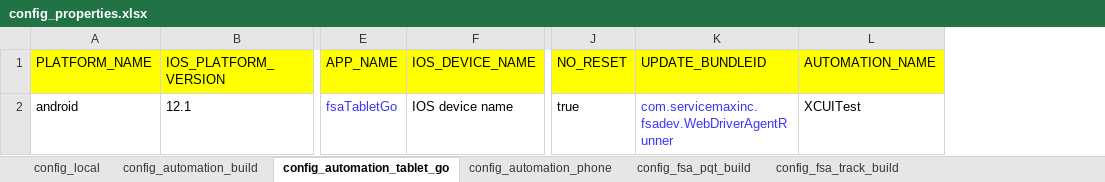
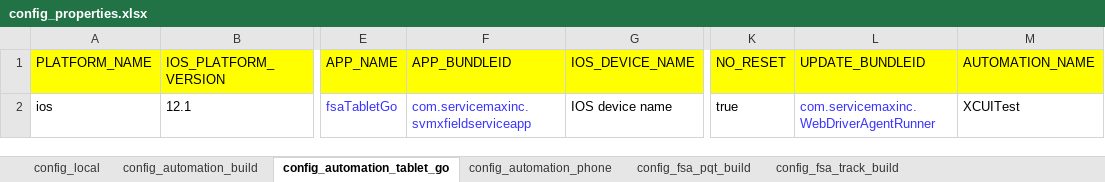
Before and after one commit to svmx-amresh-kumar/SVMX_Catalyst, an Excel workbook: fsaautomation/resources/config_properties.xlsx, sheet config_automation_tablet_go, drawn as a sheet; only a part is shown, gaps mark what is left out; values as stored, in another font and other column widths than the file's, no borders; addresses are those after the commit; the diff names each change by its address in the sheet, - before the commit and + after, or states it on an @@ line.

```diff
--- a/fsaautomation/resources/config_properties.xlsx (sheet config_automation_tablet_go)
+++ b/fsaautomation/resources/config_properties.xlsx (sheet config_automation_tablet_go)
+column F (APP_BUNDLEID), row 2: com.servicemaxinc.svmxfieldserviceapp
-A2 (PLATFORM_NAME): android
+A2 (PLATFORM_NAME): ios
-L2 (UPDATE_BUNDLEID): com.servicemaxinc.fsadev.WebDriverAgentRunner
+L2 (UPDATE_BUNDLEID): com.servicemaxinc.WebDriverAgentRunner
```
Also changed, not shown: sheet config_automation_phone, sheet config_fsa_track_build, sheet config_fsa_pqt_build, sheet config_automation_build, 4 other files.
